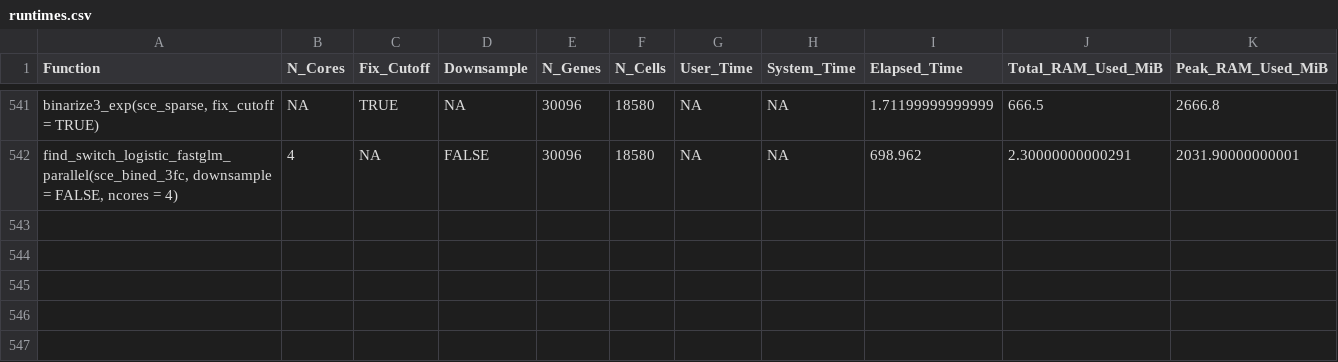
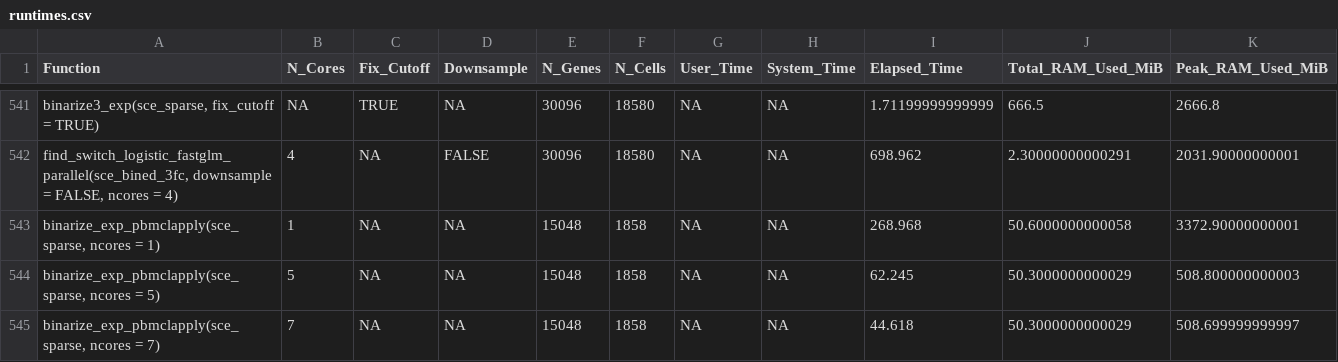
Before and after one commit to moi-taiga/thesisFigures, a CSV file: GS2_Benchmark/runtimes.csv, drawn as a sheet; only a part is shown, gaps mark what is left out.

Commit message:
include additional runtimes

```diff
--- a/GS2_Benchmark/runtimes.csv
+++ b/GS2_Benchmark/runtimes.csv
@@ -542 +542,4 @@
 "find_switch_logistic_fastglm_parallel(sce_bined_3fc, downsample = FALSE,      ncores = 4)",4,NA,FALSE,30096,18580,NA,NA,698.962,2.30000000000291,2031.90000000001
+"binarize_exp_pbmclapply(sce_sparse, ncores = 1)",1,NA,NA,15048,1858,NA,NA,268.968,50.6000000000058,3372.90000000001
+"binarize_exp_pbmclapply(sce_sparse, ncores = 5)",5,NA,NA,15048,1858,NA,NA,62.245,50.3000000000029,508.800000000003
+"binarize_exp_pbmclapply(sce_sparse, ncores = 7)",7,NA,NA,15048,1858,NA,NA,44.618,50.3000000000029,508.699999999997
```
